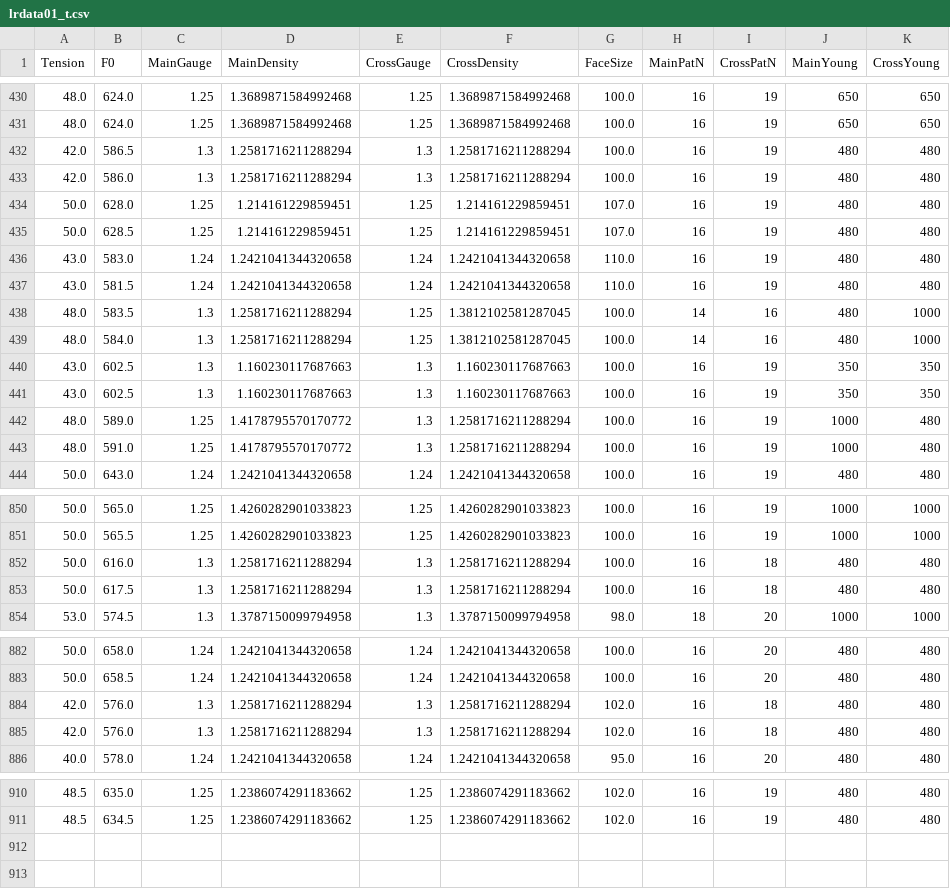
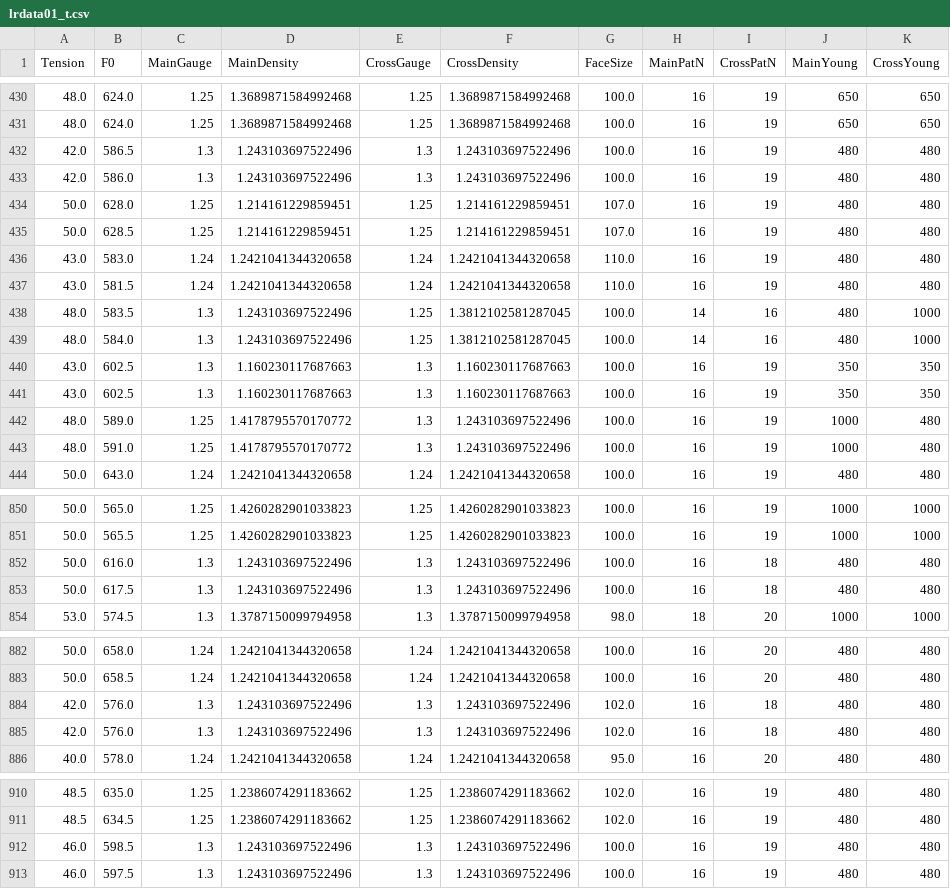
Before and after one commit to sugi-juku/get-tension, a CSV file: lrdata01_t.csv, drawn as a sheet; only a part is shown, gaps mark what is left out; the diff covers the shown part only.

```diff
--- a/lrdata01_t.csv
+++ b/lrdata01_t.csv
@@ -431,4 +431,4 @@ Tension,F0,MainGauge,MainDensity,CrossGauge,CrossDensity,FaceSize,MainPatN,Cross
 48.0,624.0,1.25,1.3689871584992468,1.25,1.3689871584992468,100.0,16,19,650,650
-42.0,586.5,1.3,1.2581716211288294,1.3,1.2581716211288294,100.0,16,19,480,480
-42.0,586.0,1.3,1.2581716211288294,1.3,1.2581716211288294,100.0,16,19,480,480
+42.0,586.5,1.3,1.243103697522496,1.3,1.243103697522496,100.0,16,19,480,480
+42.0,586.0,1.3,1.243103697522496,1.3,1.243103697522496,100.0,16,19,480,480
 50.0,628.0,1.25,1.214161229859451,1.25,1.214161229859451,107.0,16,19,480,480
@@ -437,8 +437,8 @@ Tension,F0,MainGauge,MainDensity,CrossGauge,CrossDensity,FaceSize,MainPatN,Cross
 43.0,581.5,1.24,1.2421041344320658,1.24,1.2421041344320658,110.0,16,19,480,480
-48.0,583.5,1.3,1.2581716211288294,1.25,1.3812102581287045,100.0,14,16,480,1000
-48.0,584.0,1.3,1.2581716211288294,1.25,1.3812102581287045,100.0,14,16,480,1000
+48.0,583.5,1.3,1.243103697522496,1.25,1.3812102581287045,100.0,14,16,480,1000
+48.0,584.0,1.3,1.243103697522496,1.25,1.3812102581287045,100.0,14,16,480,1000
 43.0,602.5,1.3,1.160230117687663,1.3,1.160230117687663,100.0,16,19,350,350
 43.0,602.5,1.3,1.160230117687663,1.3,1.160230117687663,100.0,16,19,350,350
-48.0,589.0,1.25,1.4178795570170772,1.3,1.2581716211288294,100.0,16,19,1000,480
-48.0,591.0,1.25,1.4178795570170772,1.3,1.2581716211288294,100.0,16,19,1000,480
+48.0,589.0,1.25,1.4178795570170772,1.3,1.243103697522496,100.0,16,19,1000,480
+48.0,591.0,1.25,1.4178795570170772,1.3,1.243103697522496,100.0,16,19,1000,480
 50.0,643.0,1.24,1.2421041344320658,1.24,1.2421041344320658,100.0,16,19,480,480
@@ -851,4 +851,4 @@ Tension,F0,MainGauge,MainDensity,CrossGauge,CrossDensity,FaceSize,MainPatN,Cross
 50.0,565.5,1.25,1.4260282901033823,1.25,1.4260282901033823,100.0,16,19,1000,1000
-50.0,616.0,1.3,1.2581716211288294,1.3,1.2581716211288294,100.0,16,18,480,480
-50.0,617.5,1.3,1.2581716211288294,1.3,1.2581716211288294,100.0,16,18,480,480
+50.0,616.0,1.3,1.243103697522496,1.3,1.243103697522496,100.0,16,18,480,480
+50.0,617.5,1.3,1.243103697522496,1.3,1.243103697522496,100.0,16,18,480,480
 53.0,574.5,1.3,1.3787150099794958,1.3,1.3787150099794958,98.0,18,20,1000,1000
@@ -883,4 +883,4 @@ Tension,F0,MainGauge,MainDensity,CrossGauge,CrossDensity,FaceSize,MainPatN,Cross
 50.0,658.5,1.24,1.2421041344320658,1.24,1.2421041344320658,100.0,16,20,480,480
-42.0,576.0,1.3,1.2581716211288294,1.3,1.2581716211288294,102.0,16,18,480,480
-42.0,576.0,1.3,1.2581716211288294,1.3,1.2581716211288294,102.0,16,18,480,480
+42.0,576.0,1.3,1.243103697522496,1.3,1.243103697522496,102.0,16,18,480,480
+42.0,576.0,1.3,1.243103697522496,1.3,1.243103697522496,102.0,16,18,480,480
 40.0,578.0,1.24,1.2421041344320658,1.24,1.2421041344320658,95.0,16,20,480,480
@@ -911 +911,3 @@ Tension,F0,MainGauge,MainDensity,CrossGauge,CrossDensity,FaceSize,MainPatN,Cross
 48.5,634.5,1.25,1.2386074291183662,1.25,1.2386074291183662,102.0,16,19,480,480
+46.0,598.5,1.3,1.243103697522496,1.3,1.243103697522496,100.0,16,19,480,480
+46.0,597.5,1.3,1.243103697522496,1.3,1.243103697522496,100.0,16,19,480,480
```
Also changed, not shown: 12 edited cells elsewhere in this file, lrcoef01_t.csv, lrstcor01_t.csv, 3 other files.
